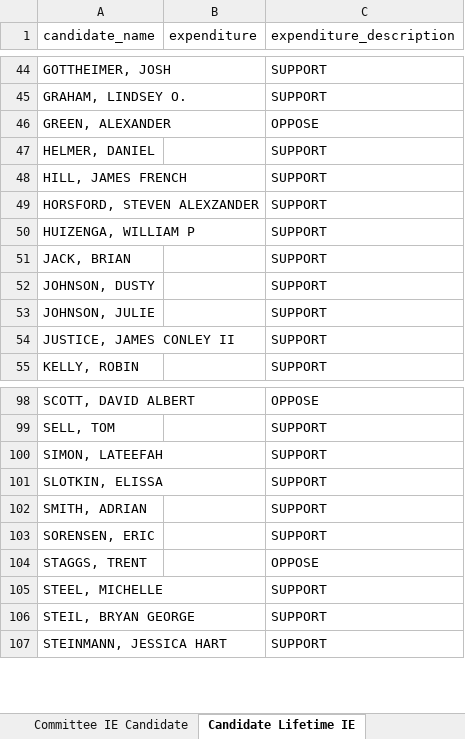
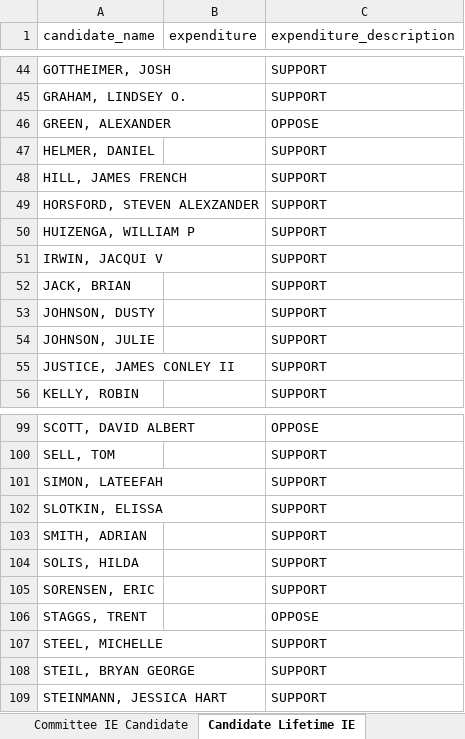
Before and after one commit to JJ-TrackAIPAC/TrackAIPAC, an Excel workbook: reports/pro-crypto/pro-crypto-disbursement-report.xlsx, sheet Candidate Lifetime IE, drawn as a sheet; only a part is shown, gaps mark what is left out; values as stored, in another font and other column widths than the file's, no borders; table styles not drawn; the diff names each change by its address in the sheet, - before the commit and + after, or states it on an @@ line.

```diff
--- a/reports/pro-crypto/pro-crypto-disbursement-report.xlsx (sheet Candidate Lifetime IE)
+++ b/reports/pro-crypto/pro-crypto-disbursement-report.xlsx (sheet Candidate Lifetime IE)
+row 51: IRWIN, JACQUI V |  | SUPPORT
+row 104: SOLIS, HILDA |  | SUPPORT
```
Also changed, not shown: sheet Committee IE Candidate by Year, sheet Committee IE Candidate, sheet By PAC Total, reports/pro-big-tech/pro-big-tech-candidate-lobby-lifetime-report.xlsx, reports/pro-big-tech/pro-big-tech-disbursement-report.xlsx, 14 other files.
